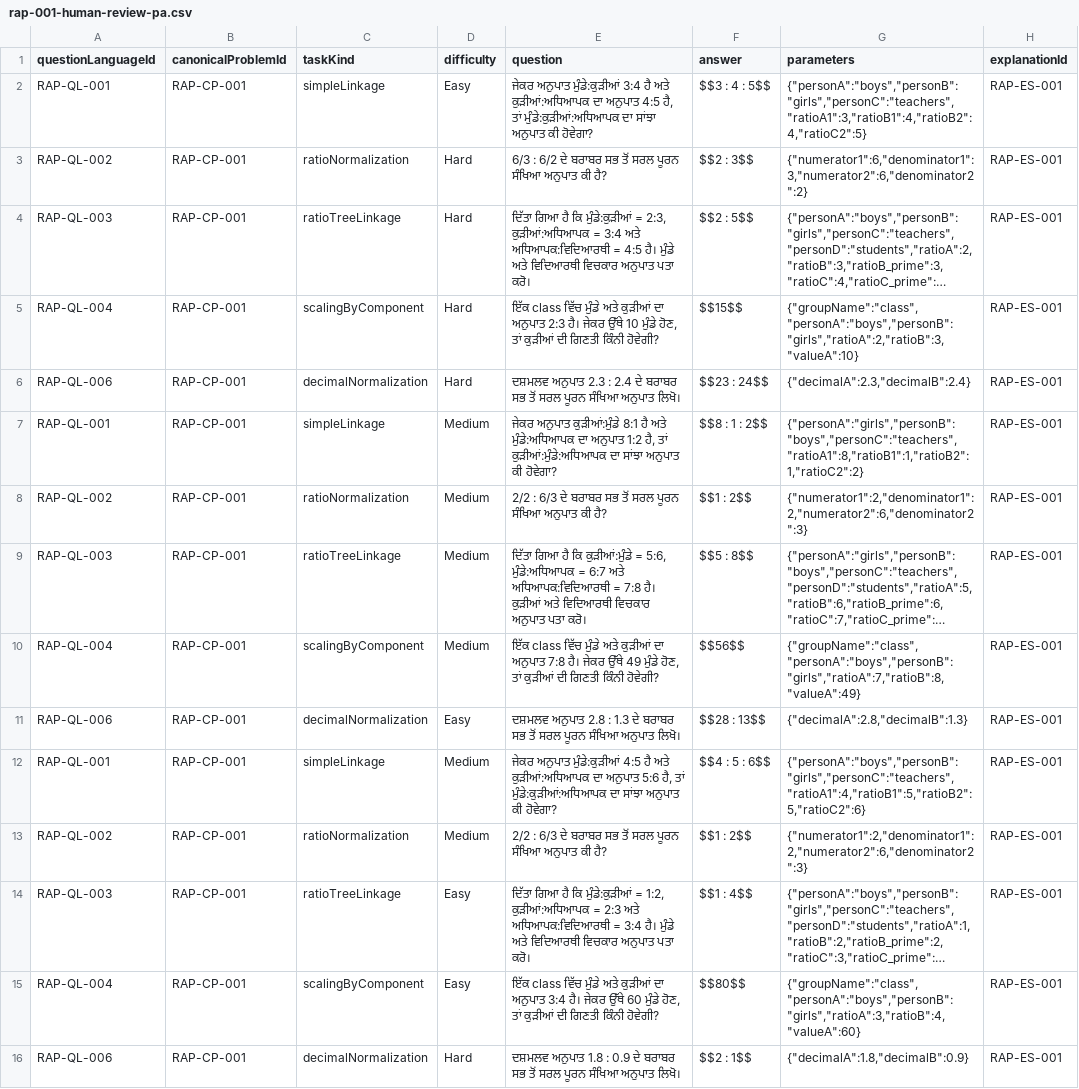
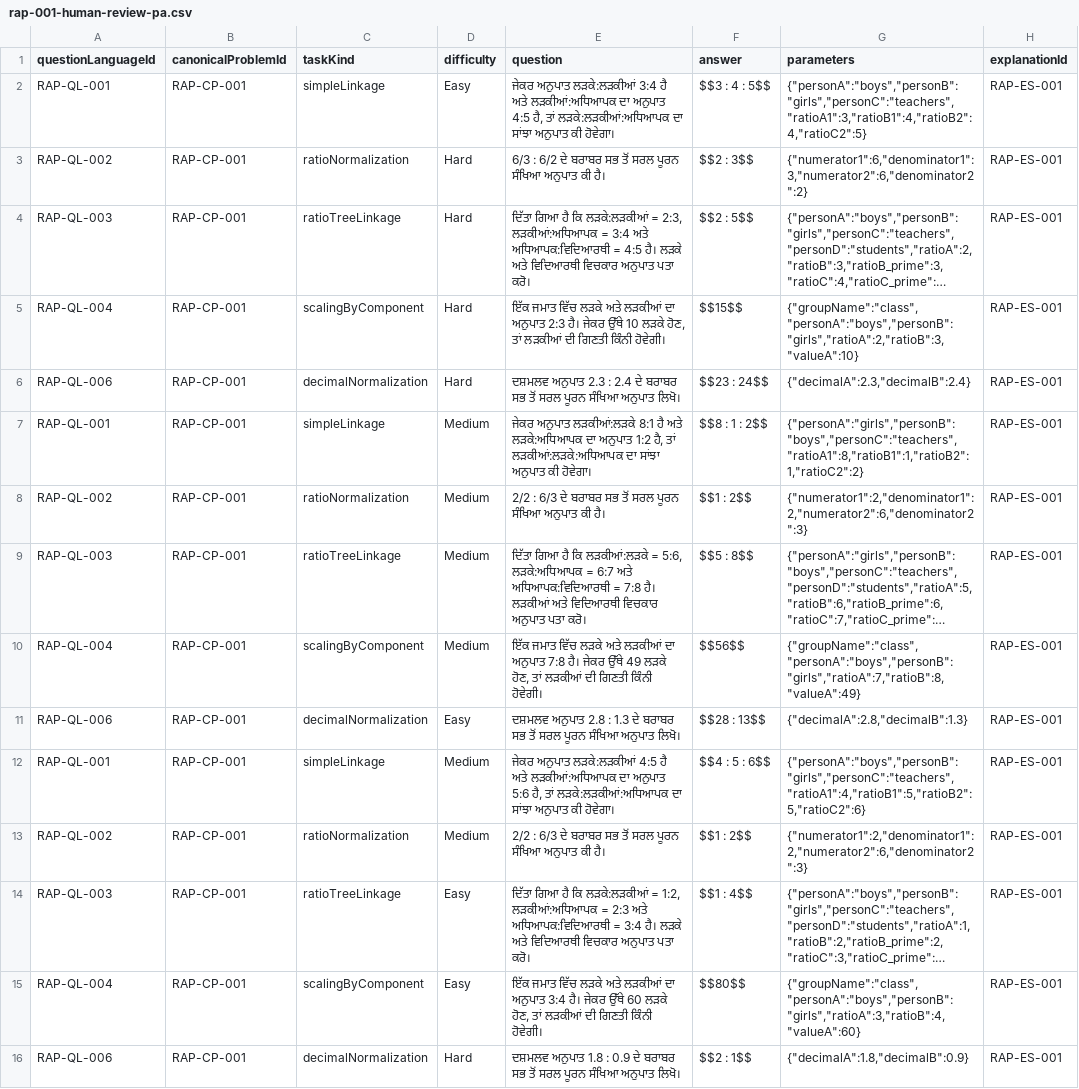
Before and after one commit to gurudhiman75-hash/Functional-Interface, a CSV file: artifacts/api-server/src/quant-v4/topics/Arithmetic/subtopics/RatioAndProportion/RAP-001/rap-001-human-review-pa.csv, drawn as a sheet; only a part is shown; long unchanged cells end in …; the diff covers the shown part only; the diff names each change by its address in the sheet, - before the commit and + after, or states it on an @@ line.

```diff
--- a/artifacts/api-server/src/quant-v4/topics/Arithmetic/subtopics/RatioAndProportion/RAP-001/rap-001-human-review-pa.csv
+++ b/artifacts/api-server/src/quant-v4/topics/Arithmetic/subtopics/RatioAndProportion/RAP-001/rap-001-human-review-pa.csv
-E2 (question): ਜੇਕਰ ਅਨੁਪਾਤ ਮੁੰਡੇ:ਕੁੜੀਆਂ 3:4 ਹੈ ਅਤੇ ਕੁੜੀਆਂ:ਅਧਿਆਪਕ ਦਾ ਅਨੁਪਾਤ 4:5 ਹੈ, ਤਾਂ ਮੁੰਡੇ:ਕੁੜੀਆਂ:ਅਧਿਆਪਕ ਦਾ ਸਾਂਝਾ ਅਨੁਪਾਤ ਕੀ ਹੋਵੇਗਾ?
+E2 (question): ਜੇਕਰ ਅਨੁਪਾਤ ਲੜਕੇ:ਲੜਕੀਆਂ 3:4 ਹੈ ਅਤੇ ਲੜਕੀਆਂ:ਅਧਿਆਪਕ ਦਾ ਅਨੁਪਾਤ 4:5 ਹੈ, ਤਾਂ ਲੜਕੇ:ਲੜਕੀਆਂ:ਅਧਿਆਪਕ ਦਾ ਸਾਂਝਾ ਅਨੁਪਾਤ ਕੀ ਹੋਵੇਗਾ।
-E3 (question): …ਅਨੁਪਾਤ ਕੀ ਹੈ?
+E3 (question): …ਅਨੁਪਾਤ ਕੀ ਹੈ।
-E4 (question): …ਹੈ ਕਿ ਮੁੰਡੇ:ਕੁੜੀਆਂ = 2:3, ਕੁੜੀਆਂ:ਅਧਿਆਪਕ = 3:4 ਅਤੇ ਅਧਿਆਪਕ:ਵਿਦਿਆਰਥੀ = 4:5 ਹੈ। ਮੁੰਡੇ ਅਤੇ ਵਿਦਿਆਰਥੀ…
+E4 (question): …ਹੈ ਕਿ ਲੜਕੇ:ਲੜਕੀਆਂ = 2:3, ਲੜਕੀਆਂ:ਅਧਿਆਪਕ = 3:4 ਅਤੇ ਅਧਿਆਪਕ:ਵਿਦਿਆਰਥੀ = 4:5 ਹੈ। ਲੜਕੇ ਅਤੇ ਵਿਦਿਆਰਥੀ…
-E5 (question): ਇੱਕ class ਵਿੱਚ ਮੁੰਡੇ ਅਤੇ ਕੁੜੀਆਂ ਦਾ ਅਨੁਪਾਤ 2:3 ਹੈ। ਜੇਕਰ ਉੱਥੇ 10 ਮੁੰਡੇ ਹੋਣ, ਤਾਂ ਕੁੜੀਆਂ ਦੀ ਗਿਣਤੀ ਕਿੰਨੀ ਹੋਵੇਗੀ?
+E5 (question): ਇੱਕ ਜਮਾਤ ਵਿੱਚ ਲੜਕੇ ਅਤੇ ਲੜਕੀਆਂ ਦਾ ਅਨੁਪਾਤ 2:3 ਹੈ। ਜੇਕਰ ਉੱਥੇ 10 ਲੜਕੇ ਹੋਣ, ਤਾਂ ਲੜਕੀਆਂ ਦੀ ਗਿਣਤੀ ਕਿੰਨੀ ਹੋਵੇਗੀ।
-E7 (question): ਜੇਕਰ ਅਨੁਪਾਤ ਕੁੜੀਆਂ:ਮੁੰਡੇ 8:1 ਹੈ ਅਤੇ ਮੁੰਡੇ:ਅਧਿਆਪਕ ਦਾ ਅਨੁਪਾਤ 1:2 ਹੈ, ਤਾਂ ਕੁੜੀਆਂ:ਮੁੰਡੇ:ਅਧਿਆਪਕ ਦਾ ਸਾਂਝਾ ਅਨੁਪਾਤ ਕੀ ਹੋਵੇਗਾ?
+E7 (question): ਜੇਕਰ ਅਨੁਪਾਤ ਲੜਕੀਆਂ:ਲੜਕੇ 8:1 ਹੈ ਅਤੇ ਲੜਕੇ:ਅਧਿਆਪਕ ਦਾ ਅਨੁਪਾਤ 1:2 ਹੈ, ਤਾਂ ਲੜਕੀਆਂ:ਲੜਕੇ:ਅਧਿਆਪਕ ਦਾ ਸਾਂਝਾ ਅਨੁਪਾਤ ਕੀ ਹੋਵੇਗਾ।
-E8 (question): …ਅਨੁਪਾਤ ਕੀ ਹੈ?
+E8 (question): …ਅਨੁਪਾਤ ਕੀ ਹੈ।
-E9 (question): …ਹੈ ਕਿ ਕੁੜੀਆਂ:ਮੁੰਡੇ = 5:6, ਮੁੰਡੇ:ਅਧਿਆਪਕ = 6:7 ਅਤੇ ਅਧਿਆਪਕ:ਵਿਦਿਆਰਥੀ = 7:8 ਹੈ। ਕੁੜੀਆਂ ਅਤੇ ਵਿਦਿਆਰਥੀ…
+E9 (question): …ਹੈ ਕਿ ਲੜਕੀਆਂ:ਲੜਕੇ = 5:6, ਲੜਕੇ:ਅਧਿਆਪਕ = 6:7 ਅਤੇ ਅਧਿਆਪਕ:ਵਿਦਿਆਰਥੀ = 7:8 ਹੈ। ਲੜਕੀਆਂ ਅਤੇ ਵਿਦਿਆਰਥੀ…
-E10 (question): ਇੱਕ class ਵਿੱਚ ਮੁੰਡੇ ਅਤੇ ਕੁੜੀਆਂ ਦਾ ਅਨੁਪਾਤ 7:8 ਹੈ। ਜੇਕਰ ਉੱਥੇ 49 ਮੁੰਡੇ ਹੋਣ, ਤਾਂ ਕੁੜੀਆਂ ਦੀ ਗਿਣਤੀ ਕਿੰਨੀ ਹੋਵੇਗੀ?
+E10 (question): ਇੱਕ ਜਮਾਤ ਵਿੱਚ ਲੜਕੇ ਅਤੇ ਲੜਕੀਆਂ ਦਾ ਅਨੁਪਾਤ 7:8 ਹੈ। ਜੇਕਰ ਉੱਥੇ 49 ਲੜਕੇ ਹੋਣ, ਤਾਂ ਲੜਕੀਆਂ ਦੀ ਗਿਣਤੀ ਕਿੰਨੀ ਹੋਵੇਗੀ।
-E12 (question): ਜੇਕਰ ਅਨੁਪਾਤ ਮੁੰਡੇ:ਕੁੜੀਆਂ 4:5 ਹੈ ਅਤੇ ਕੁੜੀਆਂ:ਅਧਿਆਪਕ ਦਾ ਅਨੁਪਾਤ 5:6 ਹੈ, ਤਾਂ ਮੁੰਡੇ:ਕੁੜੀਆਂ:ਅਧਿਆਪਕ ਦਾ ਸਾਂਝਾ ਅਨੁਪਾਤ ਕੀ ਹੋਵੇਗਾ?
+E12 (question): ਜੇਕਰ ਅਨੁਪਾਤ ਲੜਕੇ:ਲੜਕੀਆਂ 4:5 ਹੈ ਅਤੇ ਲੜਕੀਆਂ:ਅਧਿਆਪਕ ਦਾ ਅਨੁਪਾਤ 5:6 ਹੈ, ਤਾਂ ਲੜਕੇ:ਲੜਕੀਆਂ:ਅਧਿਆਪਕ ਦਾ ਸਾਂਝਾ ਅਨੁਪਾਤ ਕੀ ਹੋਵੇਗਾ।
-E13 (question): …ਅਨੁਪਾਤ ਕੀ ਹੈ?
+E13 (question): …ਅਨੁਪਾਤ ਕੀ ਹੈ।
-E14 (question): …ਹੈ ਕਿ ਮੁੰਡੇ:ਕੁੜੀਆਂ = 1:2, ਕੁੜੀਆਂ:ਅਧਿਆਪਕ = 2:3 ਅਤੇ ਅਧਿਆਪਕ:ਵਿਦਿਆਰਥੀ = 3:4 ਹੈ। ਮੁੰਡੇ ਅਤੇ ਵਿਦਿਆਰਥੀ…
+E14 (question): …ਹੈ ਕਿ ਲੜਕੇ:ਲੜਕੀਆਂ = 1:2, ਲੜਕੀਆਂ:ਅਧਿਆਪਕ = 2:3 ਅਤੇ ਅਧਿਆਪਕ:ਵਿਦਿਆਰਥੀ = 3:4 ਹੈ। ਲੜਕੇ ਅਤੇ ਵਿਦਿਆਰਥੀ…
-E15 (question): ਇੱਕ class ਵਿੱਚ ਮੁੰਡੇ ਅਤੇ ਕੁੜੀਆਂ ਦਾ ਅਨੁਪਾਤ 3:4 ਹੈ। ਜੇਕਰ ਉੱਥੇ 60 ਮੁੰਡੇ ਹੋਣ, ਤਾਂ ਕੁੜੀਆਂ ਦੀ ਗਿਣਤੀ ਕਿੰਨੀ ਹੋਵੇਗੀ?
+E15 (question): ਇੱਕ ਜਮਾਤ ਵਿੱਚ ਲੜਕੇ ਅਤੇ ਲੜਕੀਆਂ ਦਾ ਅਨੁਪਾਤ 3:4 ਹੈ। ਜੇਕਰ ਉੱਥੇ 60 ਲੜਕੇ ਹੋਣ, ਤਾਂ ਲੜਕੀਆਂ ਦੀ ਗਿਣਤੀ ਕਿੰਨੀ ਹੋਵੇਗੀ।
```
Also changed, not shown: 117 edited cells elsewhere in this file, artifacts/api-server/src/quant-v4/topics/Arithmetic/subtopics/RatioAndProportion/RAP-001/rap-001-human-review-hi.csv, 10 other files.
